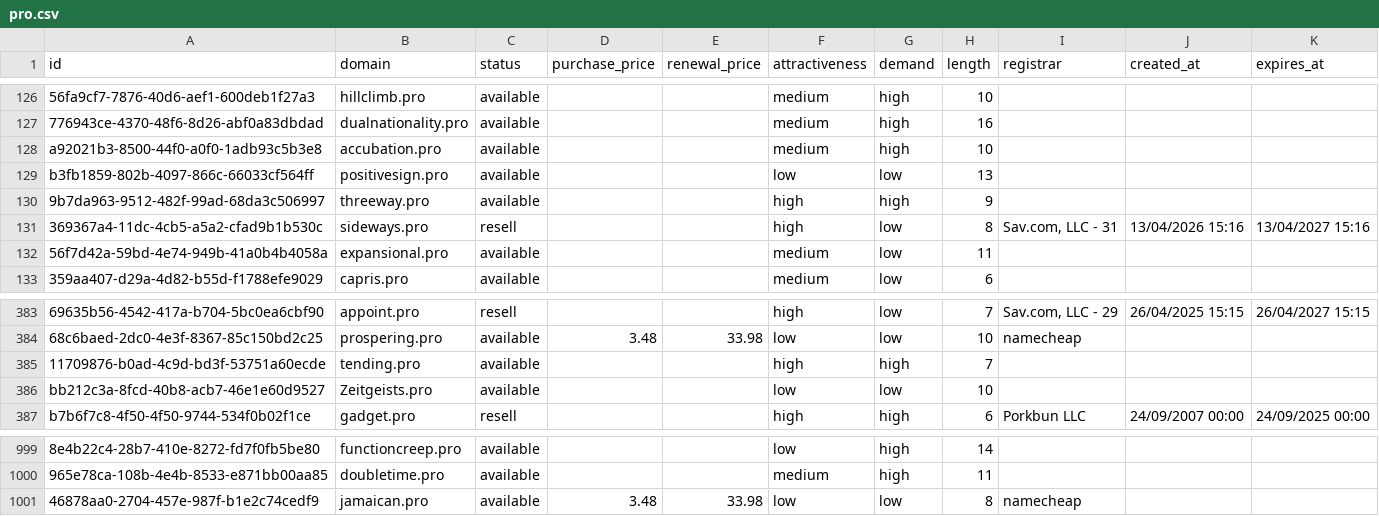
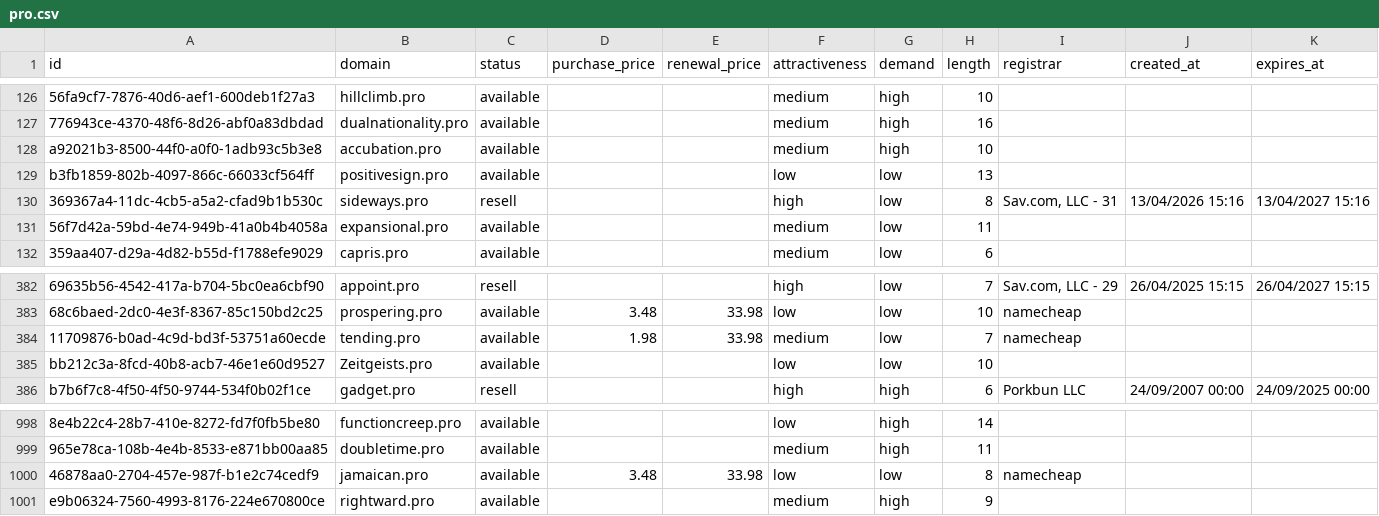
Before and after one commit to UniqueDomains/pro-oneword-domains, a CSV file: pro.csv, drawn as a sheet; only a part is shown, gaps mark what is left out; removed rows and columns are numbered as before the commit, all else as after; the diff names each change by its address in the sheet, - before the commit and + after, or states it on an @@ line.

Commit message:
Domains update

```diff
--- a/pro.csv
+++ b/pro.csv
-row 130: 9b7da963-9512-482f-99ad-68da3c506997 | threeway.pro | available |  |  | high | high | 9
-D384 (purchase_price): (empty)
+D384 (purchase_price): 1.98
-E384 (renewal_price): (empty)
+E384 (renewal_price): 33.98
-F384 (attractiveness): high
+F384 (attractiveness): medium
-G384 (demand): high
+G384 (demand): low
-I384 (registrar): (empty)
+I384 (registrar): namecheap
+row 1001: e9b06324-7560-4993-8176-224e670800ce | rightward.pro | available |  |  | medium | high | 9
```
Also changed, not shown: 4 other files.
